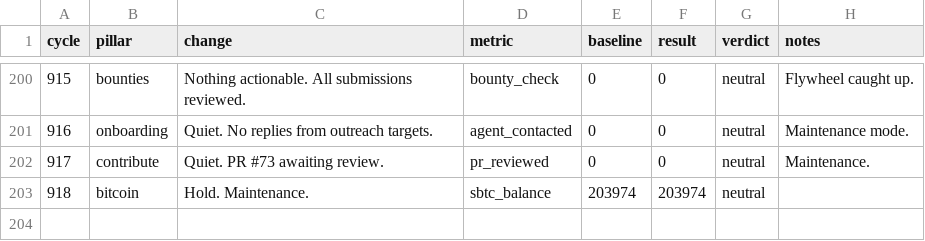
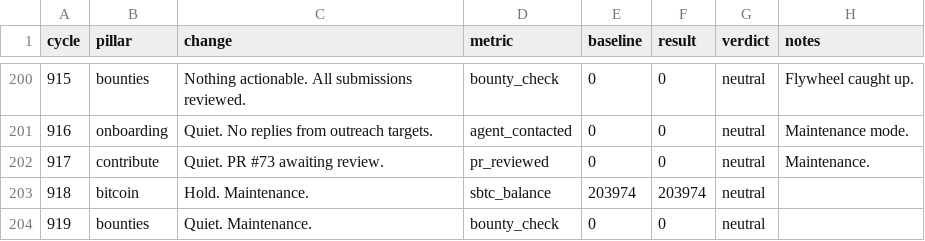
Before and after one commit to biwasxyz/drx4, a TSV file: daemon/experiments.tsv, drawn as a sheet; only a part is shown, gaps mark what is left out; the diff names each change by its address in the sheet, - before the commit and + after, or states it on an @@ line.

Commit message:
Cycle 919: bounties (quiet), HB #1019

```diff
--- a/daemon/experiments.tsv
+++ b/daemon/experiments.tsv
+row 204: 919 | bounties | Quiet. Maintenance. | bounty_check | 0 | 0 | neutral
```
Also changed, not shown: 3 other files.
